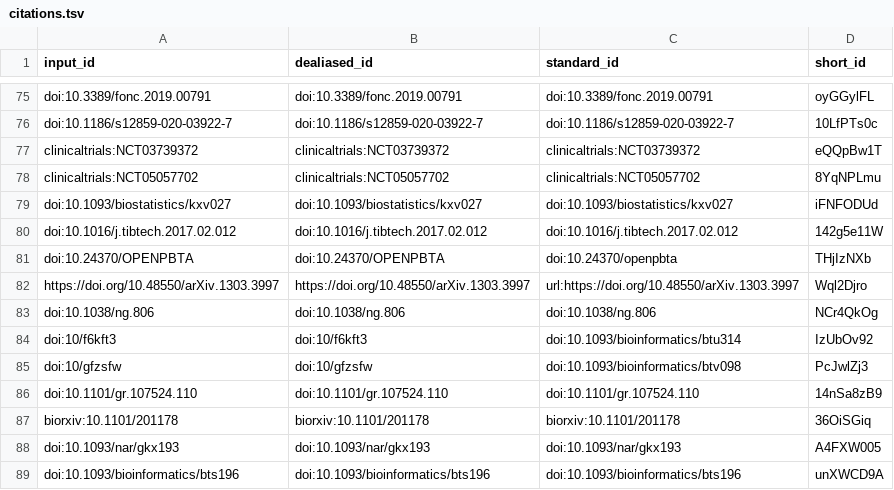
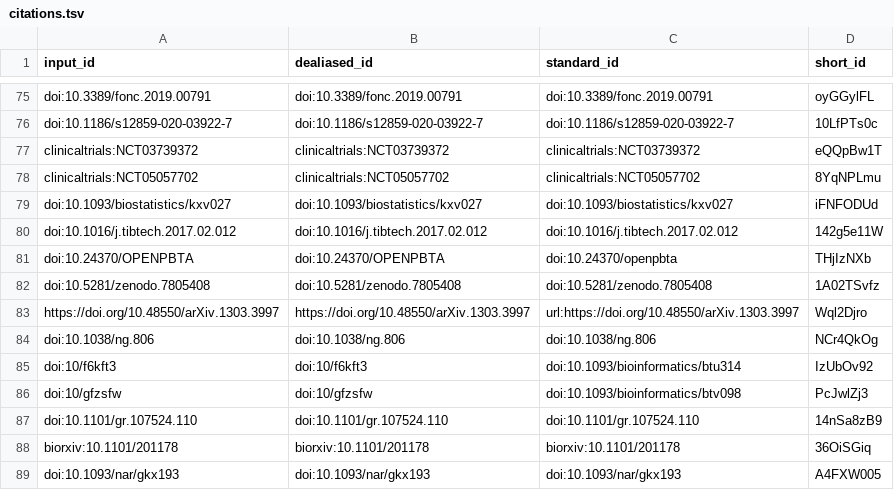
Before and after one commit to AlexsLemonade/OpenPBTA-manuscript, a TSV file: citations.tsv, drawn as a sheet; only a part is shown, gaps mark what is left out; the shorter side is filled out with more unchanged rows.

Commit message:
Merge pull request #453 from AlexsLemonade/jaclyn-taroni/426-figure-data-zenodo [ci skip]
This build is based on
https://github.com/AlexsLemonade/OpenPBTA-manuscript/commit/b2753bbe23afcfdc11fa56fa42e164f855caf763.

This commit was created by the following CI build and job:
https://github.com/AlexsLemonade/OpenPBTA-manuscript/commit/b2753bbe23afcfdc11fa56fa42e164f855caf763/checks
https://github.com/AlexsLemonade/OpenPBTA-manuscript/actions/runs/4629821226

```diff
--- a/citations.tsv
+++ b/citations.tsv
@@ -81,2 +81,3 @@ doi:10.1016/j.tibtech.2017.02.012	doi:10.1016/j.tibtech.2017.02.012	doi:10.1016/
 doi:10.24370/OPENPBTA	doi:10.24370/OPENPBTA	doi:10.24370/openpbta	THjIzNXb
+doi:10.5281/zenodo.7805408	doi:10.5281/zenodo.7805408	doi:10.5281/zenodo.7805408	1A02TSvfz
 https://doi.org/10.48550/arXiv.1303.3997	https://doi.org/10.48550/arXiv.1303.3997	url:https://doi.org/10.48550/arXiv.1303.3997	Wql2Djro
```
Also changed, not shown: 7 other files.
